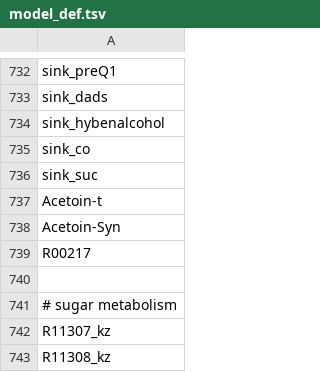
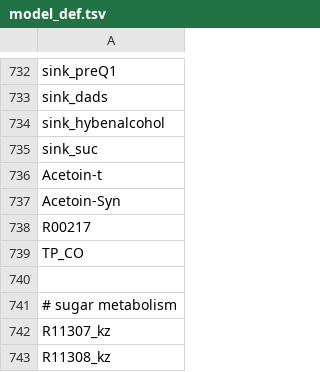
Before and after one commit to zhanglab/GEM-iCbes, a TSV file: New_Cbes_GEM/model_def.tsv, drawn as a sheet; only a part is shown, gaps mark what is left out; removed rows and columns are numbered as before the commit, all else as after; the diff names each change by its address in the sheet, - before the commit and + after, or states it on an @@ line.

Commit message:
remove sink for CO, add CO diffusion reaction to spontaneous.yaml and add exchange for CO.

```diff
--- a/New_Cbes_GEM/model_def.tsv
+++ b/New_Cbes_GEM/model_def.tsv
-row 735: sink_co
+row 739: TP_CO
```
Also changed, not shown: 3 other files.
